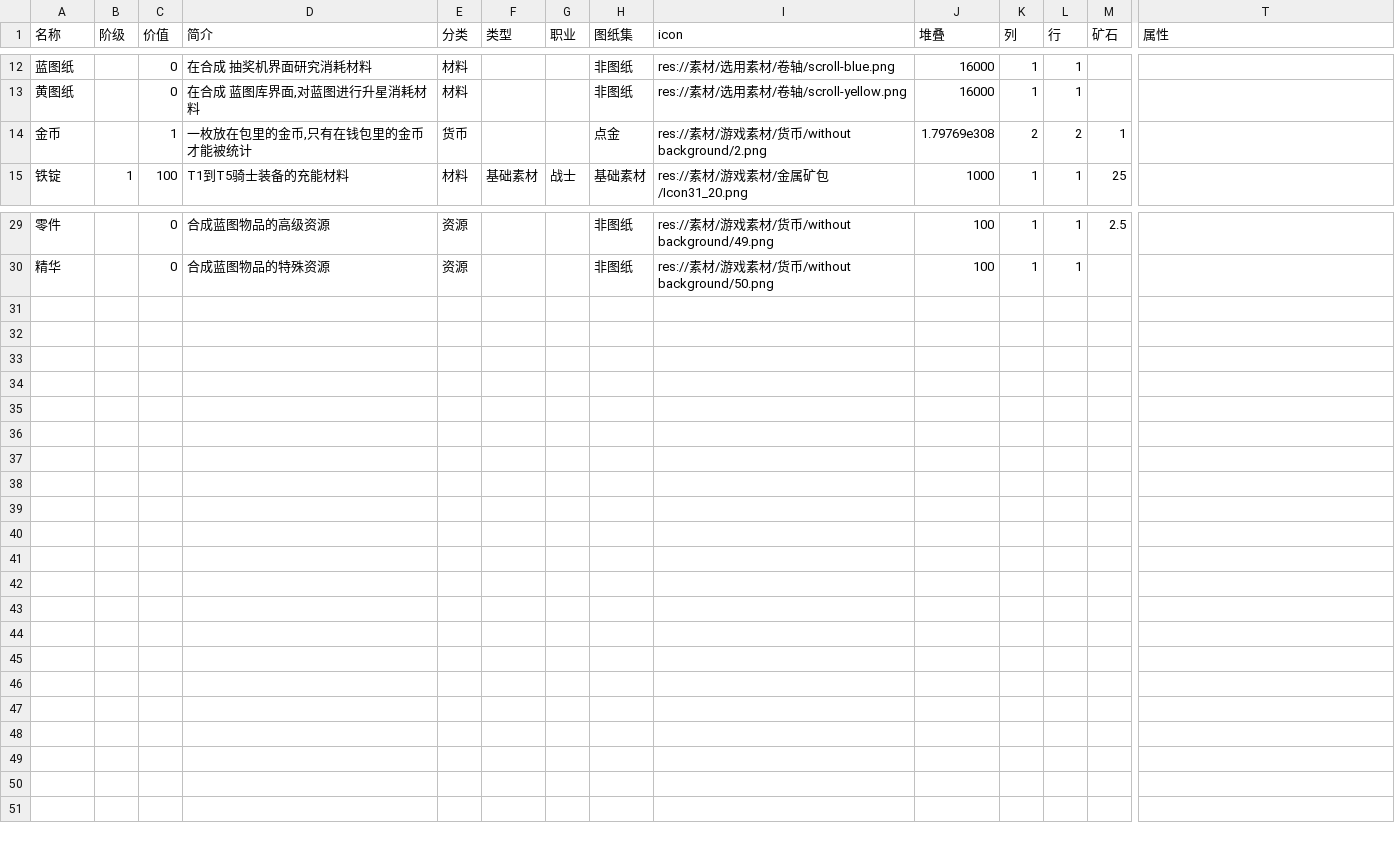
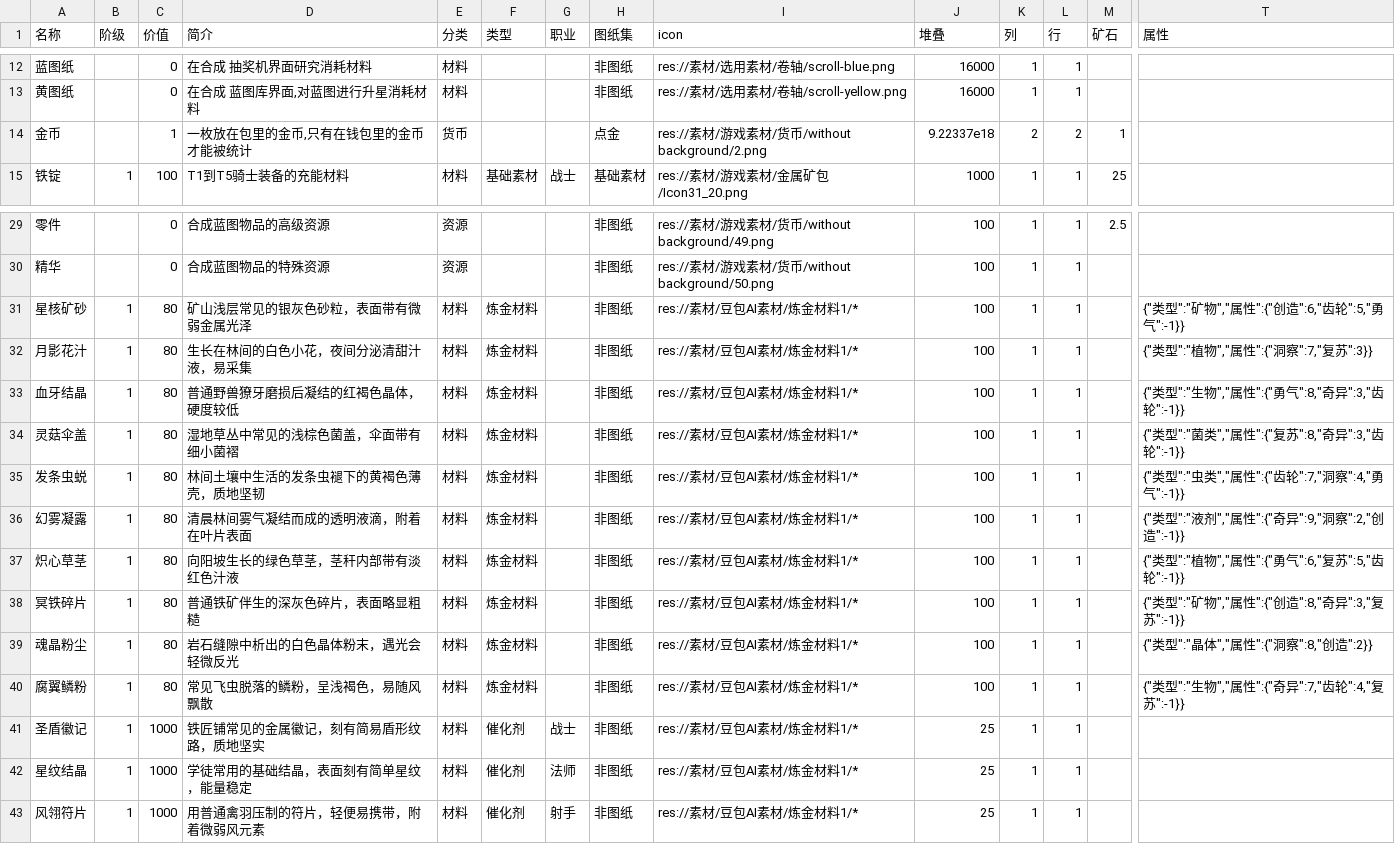
Before and after one commit to DUO003/Melvor-Plan, a CSV file: 表格/梅尔沃计划重制数据 - 装备蓝图.csv, drawn as a sheet; only a part is shown, gaps mark what is left out; rows hold the shown columns only; the diff names each change by its address in the sheet, - before the commit and + after, or states it on an @@ line.

```diff
--- a/表格/梅尔沃计划重制数据 - 装备蓝图.csv
+++ b/表格/梅尔沃计划重制数据 - 装备蓝图.csv
-J14 (堆叠): 1.79769e308
+J14 (堆叠): 9.22337e18
+row 31: 星核矿砂 | 1 | 80 | 矿山浅层常见的银灰色砂粒，表面带有微弱金属光泽 | 材料 | 炼金材料 |  | 非图纸 | res://素材/豆包AI素材/炼金材料1/* | 100 | 1 | 1 |  | {"类型":"矿物","属性":{"创造":6,"齿轮":5,"勇气":-1}}
+row 32: 月影花汁 | 1 | 80 | 生长在林间的白色小花，夜间分泌清甜汁液，易采集 | 材料 | 炼金材料 |  | 非图纸 | res://素材/豆包AI素材/炼金材料1/* | 100 | 1 | 1 |  | {"类型":"植物","属性":{"洞察":7,"复苏":3}}
+row 33: 血牙结晶 | 1 | 80 | 普通野兽獠牙磨损后凝结的红褐色晶体，硬度较低 | 材料 | 炼金材料 |  | 非图纸 | res://素材/豆包AI素材/炼金材料1/* | 100 | 1 | 1 |  | {"类型":"生物","属性":{"勇气":8,"奇异":3,"齿轮":-1}}
+row 34: 灵菇伞盖 | 1 | 80 | 湿地草丛中常见的浅棕色菌盖，伞面带有细小菌褶 | 材料 | 炼金材料 |  | 非图纸 | res://素材/豆包AI素材/炼金材料1/* | 100 | 1 | 1 |  | {"类型":"菌类","属性":{"复苏":8,"奇异":3,"齿轮":-1}}
+row 35: 发条虫蜕 | 1 | 80 | 林间土壤中生活的发条虫褪下的黄褐色薄壳，质地坚韧 | 材料 | 炼金材料 |  | 非图纸 | res://素材/豆包AI素材/炼金材料1/* | 100 | 1 | 1 |  | {"类型":"虫类","属性":{"齿轮":7,"洞察":4,"勇气":-1}}
+row 36: 幻雾凝露 | 1 | 80 | 清晨林间雾气凝结而成的透明液滴，附着在叶片表面 | 材料 | 炼金材料 |  | 非图纸 | res://素材/豆包AI素材/炼金材料1/* | 100 | 1 | 1 |  | {"类型":"液剂","属性":{"奇异":9,"洞察":2,"创造":-1}}
+row 37: 炽心草茎 | 1 | 80 | 向阳坡生长的绿色草茎，茎秆内部带有淡红色汁液 | 材料 | 炼金材料 |  | 非图纸 | res://素材/豆包AI素材/炼金材料1/* | 100 | 1 | 1 |  | {"类型":"植物","属性":{"勇气":6,"复苏":5,"齿轮":-1}}
+row 38: 冥铁碎片 | 1 | 80 | 普通铁矿伴生的深灰色碎片，表面略显粗糙 | 材料 | 炼金材料 |  | 非图纸 | res://素材/豆包AI素材/炼金材料1/* | 100 | 1 | 1 |  | {"类型":"矿物","属性":{"创造":8,"奇异":3,"复苏":-1}}
+row 39: 魂晶粉尘 | 1 | 80 | 岩石缝隙中析出的白色晶体粉末，遇光会轻微反光 | 材料 | 炼金材料 |  | 非图纸 | res://素材/豆包AI素材/炼金材料1/* | 100 | 1 | 1 |  | {"类型":"晶体","属性":{"洞察":8,"创造":2}}
+row 40: 腐翼鳞粉 | 1 | 80 | 常见飞虫脱落的鳞粉，呈浅褐色，易随风飘散 | 材料 | 炼金材料 |  | 非图纸 | res://素材/豆包AI素材/炼金材料1/* | 100 | 1 | 1 |  | {"类型":"生物","属性":{"奇异":7,"齿轮":4,"复苏":-1}}
+row 41: 圣盾徽记 | 1 | 1000 | 铁匠铺常见的金属徽记，刻有简易盾形纹路，质地坚实 | 材料 | 催化剂 | 战士 | 非图纸 | res://素材/豆包AI素材/炼金材料1/* | 25 | 1 | 1
+row 42: 星纹结晶 | 1 | 1000 | 学徒常用的基础结晶，表面刻有简单星纹，能量稳定 | 材料 | 催化剂 | 法师 | 非图纸 | res://素材/豆包AI素材/炼金材料1/* | 25 | 1 | 1
+row 43: 风翎符片 | 1 | 1000 | 用普通禽羽压制的符片，轻便易携带，附着微弱风元素 | 材料 | 催化剂 | 射手 | 非图纸 | res://素材/豆包AI素材/炼金材料1/* | 25 | 1 | 1
```
Also changed, not shown: 22 other files.
